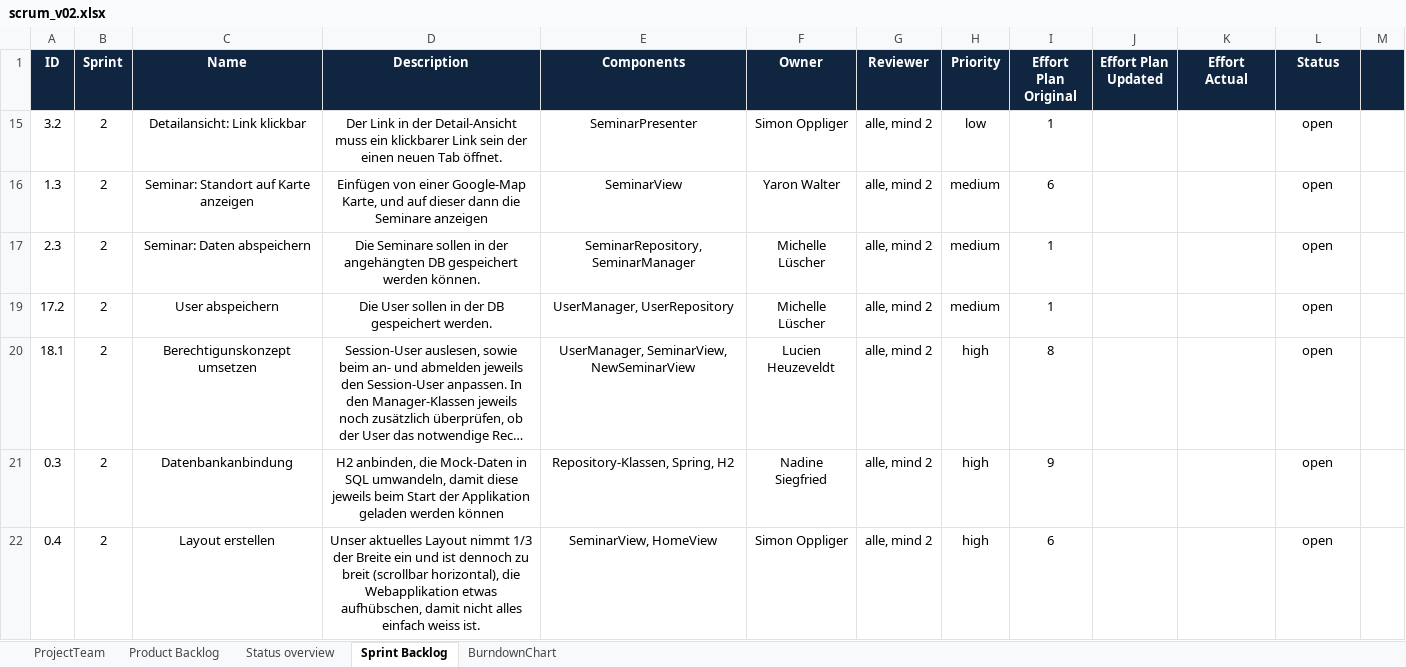
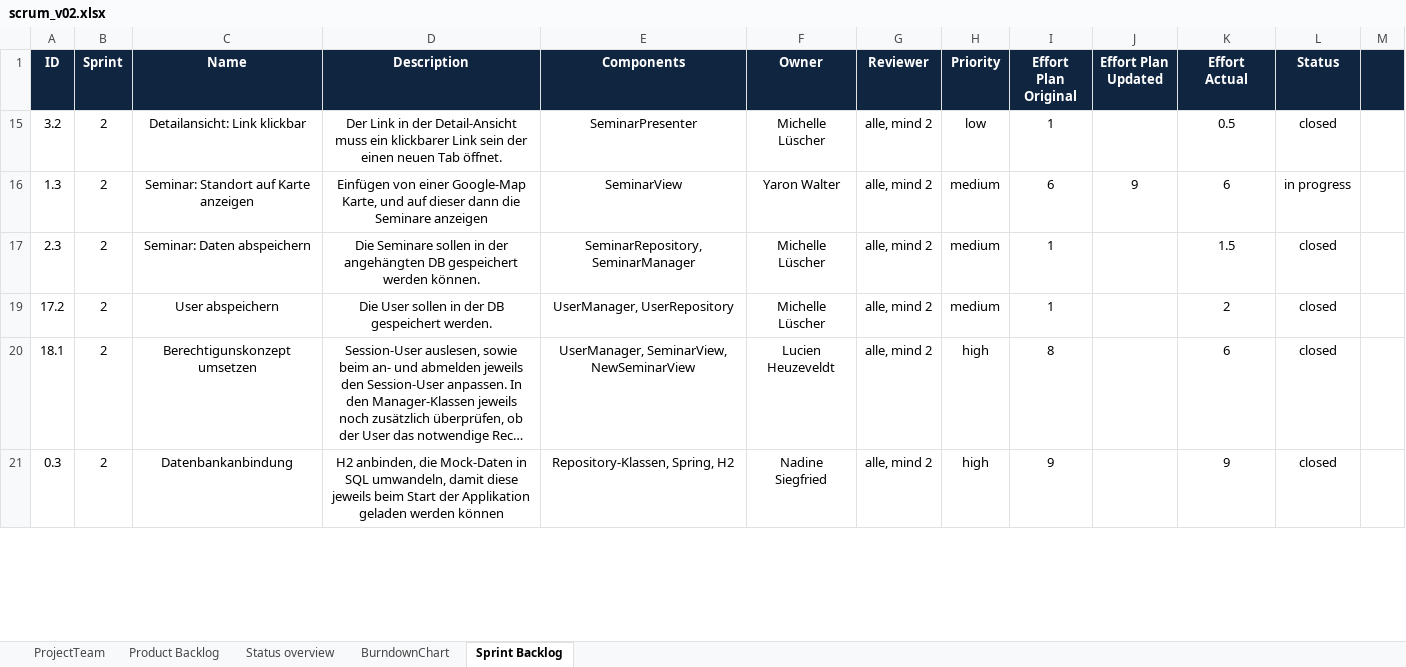
Before and after one commit to Azarny/ch.bfh.bti7081.s2019.yellow, an Excel workbook: documentation/Task8-Sprint2/scrum_v02.xlsx, sheet Sprint Backlog, drawn as a sheet; only a part is shown; long unchanged cells end in …; values as stored, in another font and other column widths than the file's, no borders; the diff covers the shown part only; the diff names each change by its address in the sheet, - before the commit and + after, or states it on an @@ line.

Commit message:
Update the scrum-file for sprint 2

```diff
--- a/documentation/Task8-Sprint2/scrum_v02.xlsx (sheet Sprint Backlog)
+++ b/documentation/Task8-Sprint2/scrum_v02.xlsx (sheet Sprint Backlog)
@@ sheet tab order changed: ProjectTeam | Product Backlog | Status overview | BurndownChart | Sprint Backlog @@
-F15 (Owner): Simon Oppliger
+F15 (Owner): Michelle Lüscher
-K15 (Effort Actual): (empty)
+K15 (Effort Actual): 0.5
-L15 (Status): open
+L15 (Status): closed
-J16 (Effort Plan Updated): (empty)
+J16 (Effort Plan Updated): 9
-K16 (Effort Actual): (empty)
+K16 (Effort Actual): 6
-L16 (Status): open
+L16 (Status): in progress
-K17 (Effort Actual): (empty)
+K17 (Effort Actual): 1.5
-L17 (Status): open
+L17 (Status): closed
-K19 (Effort Actual): (empty)
+K19 (Effort Actual): 2
-L19:L21 (Status): open
+L19:L21 (Status): closed
-K20 (Effort Actual): (empty)
+K20 (Effort Actual): 6
-K21 (Effort Actual): (empty)
+K21 (Effort Actual): 9
-row 22: 0.4 | 2 | Layout erstellen | Unser aktuelles Layout nimmt 1/3 der Breite ein und ist dennoch zu breit (scrollbar horizontal), die Webapplikation etwas aufhübschen, damit nicht alles einfach weiss ist. | SeminarView, HomeView | Simon Oppliger | alle, mind 2 | high | 6 |  |  | open
```
Also changed, not shown: 16 edited cells elsewhere in this sheet.
